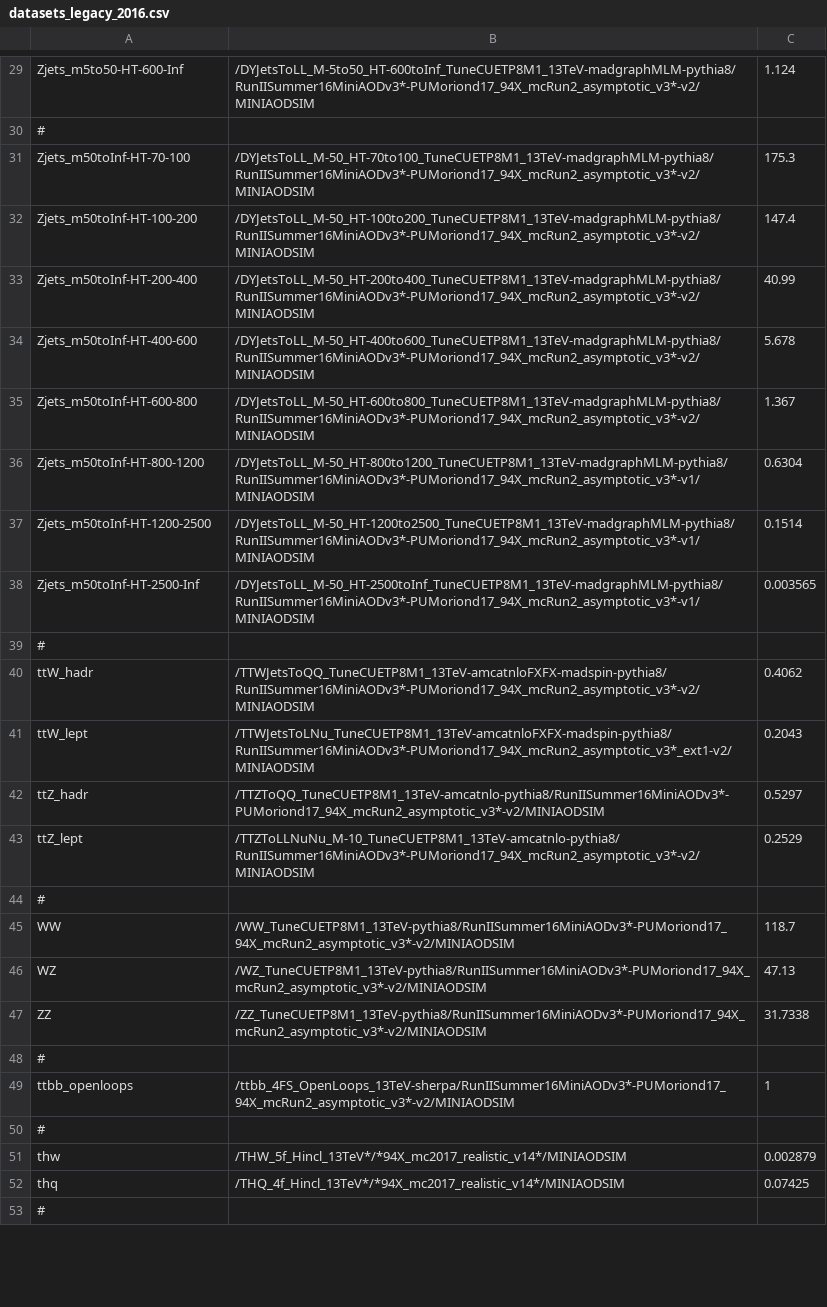
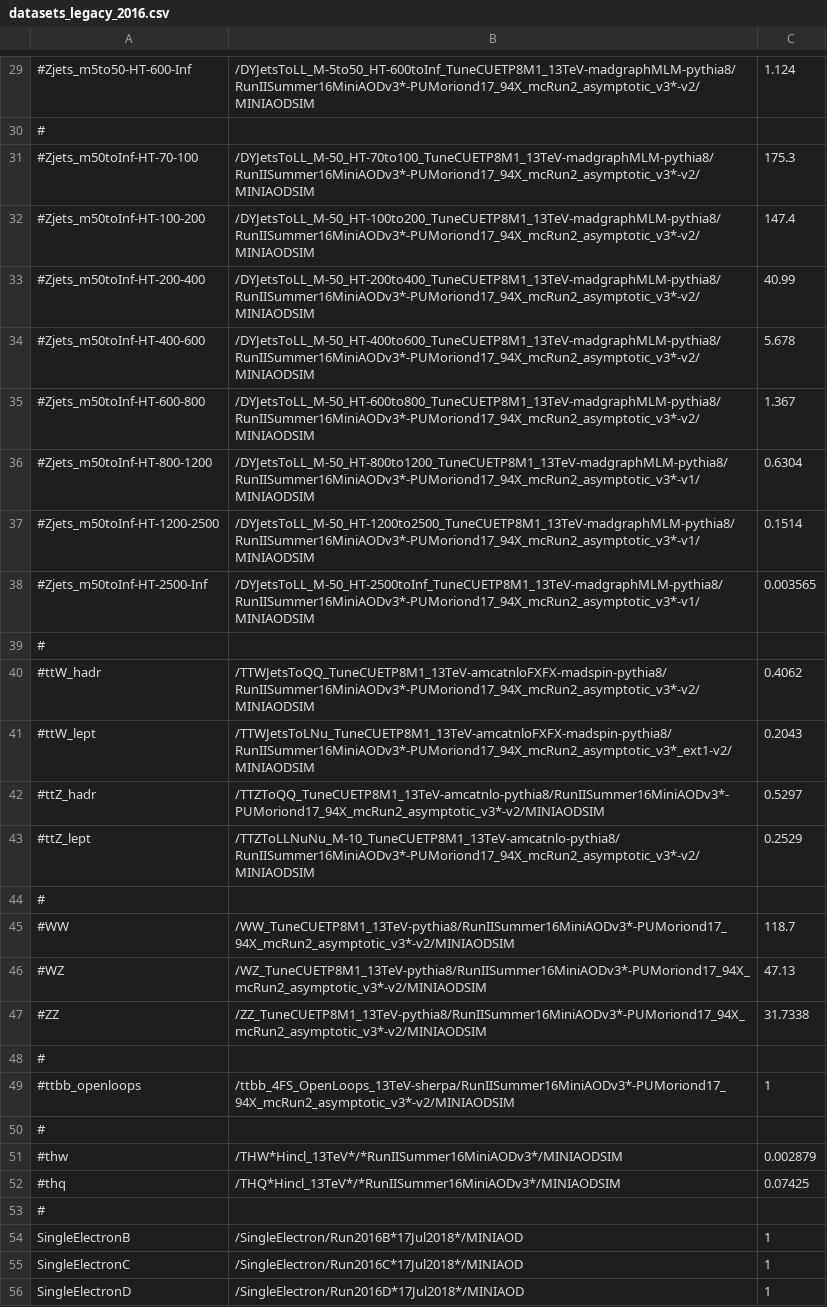
Before and after one commit to kit-cn-cms/BoostedAnalyzer_runscripts_NAF, a CSV file: datasets_legacy_2016.csv, drawn as a sheet; only a part is shown, gaps mark what is left out; the diff covers the shown part only; the diff names each change by its address in the sheet, - before the commit and + after, or states it on an @@ line.

```diff
--- a/datasets_legacy_2016.csv
+++ b/datasets_legacy_2016.csv
-A29: Zjets_m5to50-HT-600-Inf
+A29: #Zjets_m5to50-HT-600-Inf
-A31: Zjets_m50toInf-HT-70-100
+A31: #Zjets_m50toInf-HT-70-100
-A32: Zjets_m50toInf-HT-100-200
+A32: #Zjets_m50toInf-HT-100-200
-A33: Zjets_m50toInf-HT-200-400
+A33: #Zjets_m50toInf-HT-200-400
-A34: Zjets_m50toInf-HT-400-600
+A34: #Zjets_m50toInf-HT-400-600
-A35: Zjets_m50toInf-HT-600-800
+A35: #Zjets_m50toInf-HT-600-800
-A36: Zjets_m50toInf-HT-800-1200
+A36: #Zjets_m50toInf-HT-800-1200
-A37: Zjets_m50toInf-HT-1200-2500
+A37: #Zjets_m50toInf-HT-1200-2500
-A38: Zjets_m50toInf-HT-2500-Inf
+A38: #Zjets_m50toInf-HT-2500-Inf
-A40: ttW_hadr
+A40: #ttW_hadr
-A41: ttW_lept
+A41: #ttW_lept
-A42: ttZ_hadr
+A42: #ttZ_hadr
-A43: ttZ_lept
+A43: #ttZ_lept
-A45: WW
+A45: #WW
-A46: WZ
+A46: #WZ
-A47: ZZ
+A47: #ZZ
-A49: ttbb_openloops
+A49: #ttbb_openloops
-A51: thw
+A51: #thw
-B51: /THW_5f_Hincl_13TeV*/*94X_mc2017_realistic_v14*/MINIAODSIM
+B51: /THW*Hincl_13TeV*/*RunIISummer16MiniAODv3*/MINIAODSIM
-A52: thq
+A52: #thq
-B52: /THQ_4f_Hincl_13TeV*/*94X_mc2017_realistic_v14*/MINIAODSIM
+B52: /THQ*Hincl_13TeV*/*RunIISummer16MiniAODv3*/MINIAODSIM
+row 54: SingleElectronB | /SingleElectron/Run2016B*17Jul2018*/MINIAOD | 1
+row 55: SingleElectronC | /SingleElectron/Run2016C*17Jul2018*/MINIAOD | 1
+row 56: SingleElectronD | /SingleElectron/Run2016D*17Jul2018*/MINIAOD | 1
```
Also changed, not shown: 11 added rows, 1 removed row and 26 edited cells elsewhere in this file.
